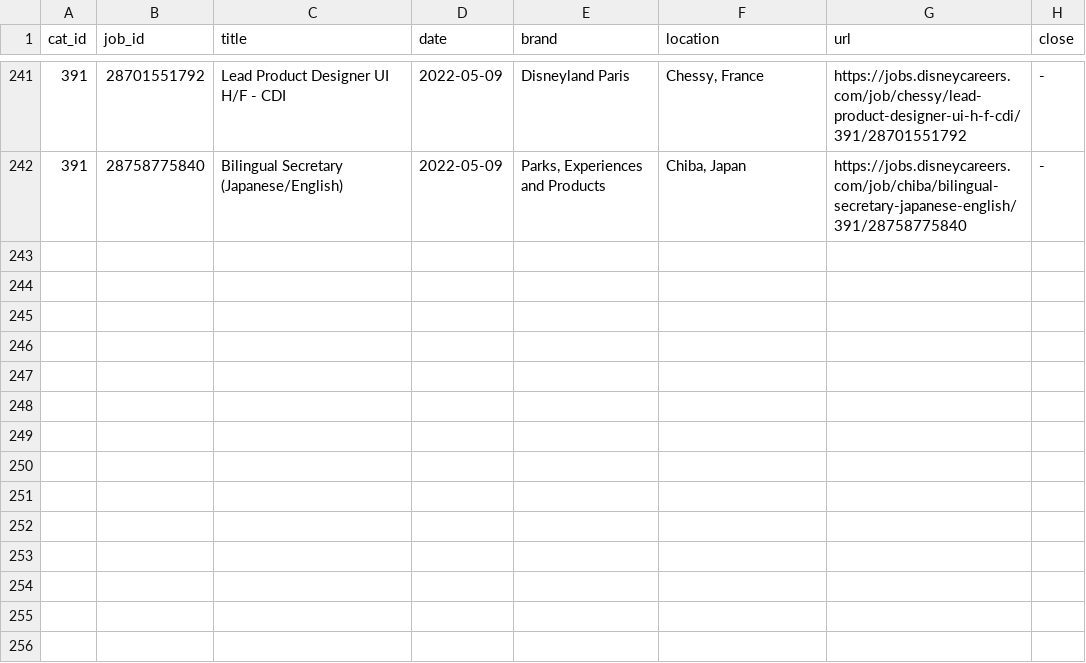
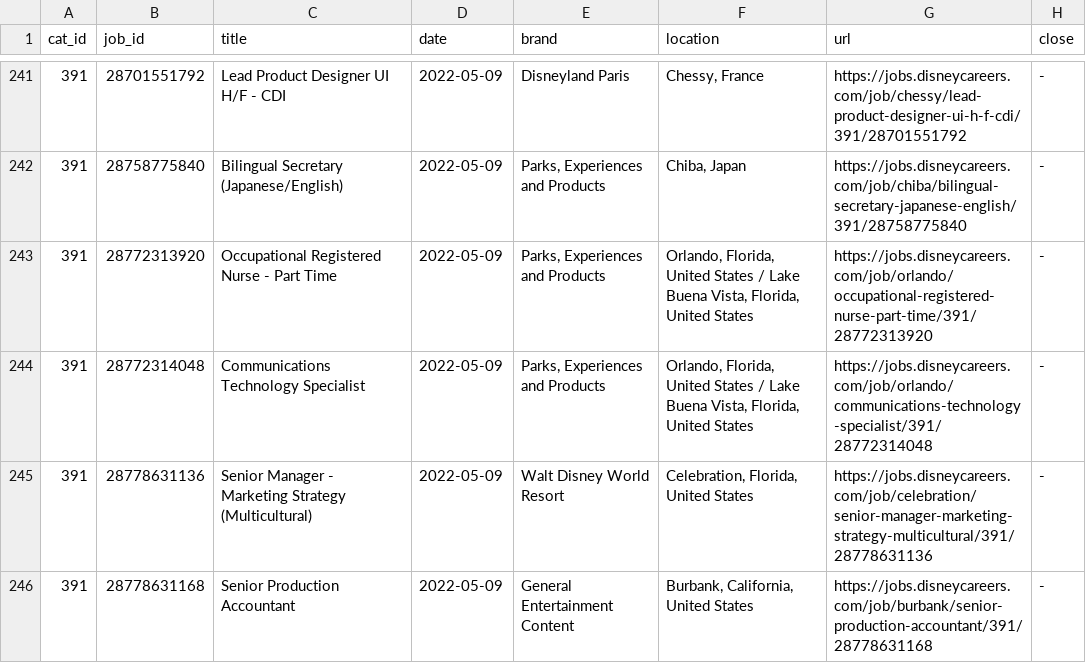
Before and after one commit to dpasse/monte, a CSV file: data/disney/jobs.csv, drawn as a sheet; only a part is shown, gaps mark what is left out; the diff covers the shown part only; the diff names each change by its address in the sheet, - before the commit and + after, or states it on an @@ line.

Commit message:
dataset updates

```diff
--- a/data/disney/jobs.csv
+++ b/data/disney/jobs.csv
+row 243: 391 | 28772313920 | Occupational Registered Nurse - Part Time | 2022-05-09 | Parks, Experiences and Products | Orlando, Florida, United States / Lake Buena Vista, Florida, United States | https://jobs.disneycareers.com/job/orlando/occupational-registered-nurse-part-time/391/28772313920 | -
+row 244: 391 | 28772314048 | Communications Technology Specialist | 2022-05-09 | Parks, Experiences and Products | Orlando, Florida, United States / Lake Buena Vista, Florida, United States | https://jobs.disneycareers.com/job/orlando/communications-technology-specialist/391/28772314048 | -
+row 245: 391 | 28778631136 | Senior Manager - Marketing Strategy (Multicultural) | 2022-05-09 | Walt Disney World Resort | Celebration, Florida, United States | https://jobs.disneycareers.com/job/celebration/senior-manager-marketing-strategy-multicultural/391/28778631136 | -
+row 246: 391 | 28778631168 | Senior Production Accountant | 2022-05-09 | General Entertainment Content | Burbank, California, United States | https://jobs.disneycareers.com/job/burbank/senior-production-accountant/391/28778631168 | -
```
Also changed, not shown: 4 added rows and 3 edited cells elsewhere in this file, data/disney/imagineering_jobs.csv, 4 other files.
